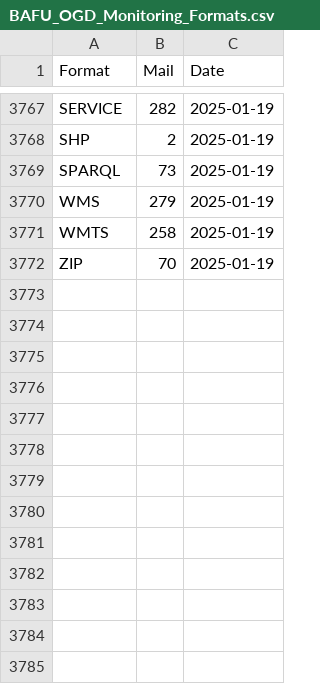
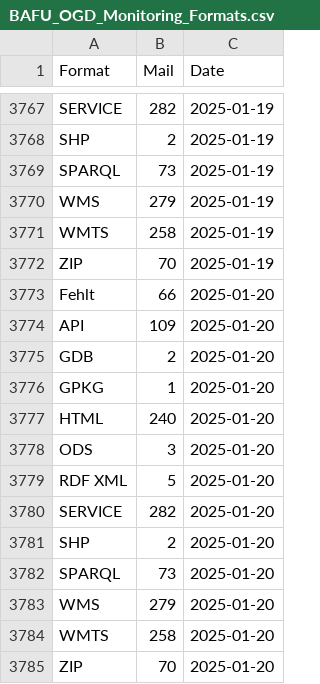
Before and after one commit to nrohrbach/OGD_Monitoring_BAFU, a CSV file: data/BAFU_OGD_Monitoring_Formats.csv, drawn as a sheet; only a part is shown, gaps mark what is left out; the diff names each change by its address in the sheet, - before the commit and + after, or states it on an @@ line.

```diff
--- a/data/BAFU_OGD_Monitoring_Formats.csv
+++ b/data/BAFU_OGD_Monitoring_Formats.csv
+row 3773: Fehlt | 66 | 2025-01-20
+row 3774: API | 109 | 2025-01-20
+row 3775: GDB | 2 | 2025-01-20
+row 3776: GPKG | 1 | 2025-01-20
+row 3777: HTML | 240 | 2025-01-20
+row 3778: ODS | 3 | 2025-01-20
+row 3779: RDF XML | 5 | 2025-01-20
+row 3780: SERVICE | 282 | 2025-01-20
+row 3781: SHP | 2 | 2025-01-20
+row 3782: SPARQL | 73 | 2025-01-20
+row 3783: WMS | 279 | 2025-01-20
+row 3784: WMTS | 258 | 2025-01-20
+row 3785: ZIP | 70 | 2025-01-20
```
Also changed, not shown: data/BAFU_OGD_Monitoring_Datasets.csv, data/BAFU_OGD_Monitoring_LastUpdate.csv, 6 other files.
